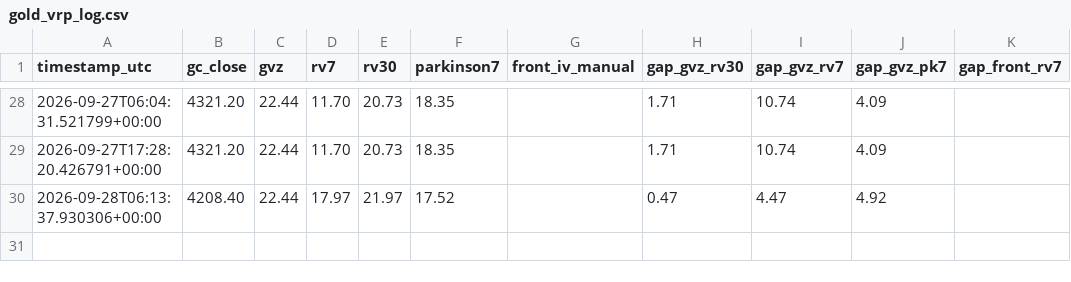
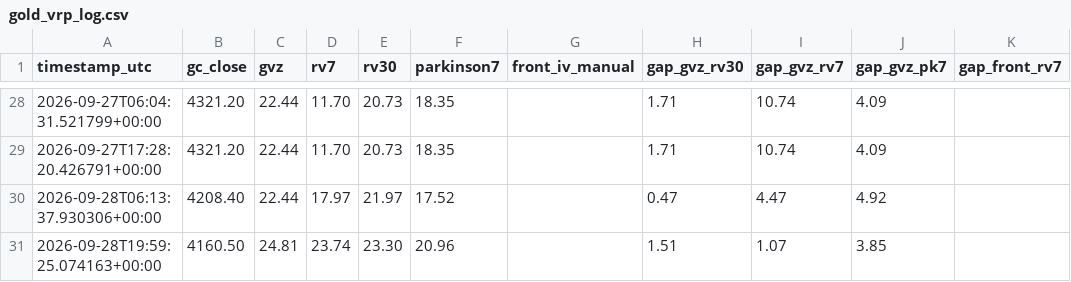
Before and after one commit to wayurin88/gold-vrp-monitor-, a CSV file: gold_vrp_log.csv, drawn as a sheet; only a part is shown, gaps mark what is left out.

```diff
--- a/gold_vrp_log.csv
+++ b/gold_vrp_log.csv
@@ -30 +30,2 @@ timestamp_utc,gc_close,gvz,rv7,rv30,parkinson7,front_iv_manual,gap_gvz_rv30,gap_
 2026-09-28T06:13:37.930306+00:00,4208.40,22.44,17.97,21.97,17.52,,0.47,4.47,4.92,
+2026-09-28T19:59:25.074163+00:00,4160.50,24.81,23.74,23.30,20.96,,1.51,1.07,3.85,
```
